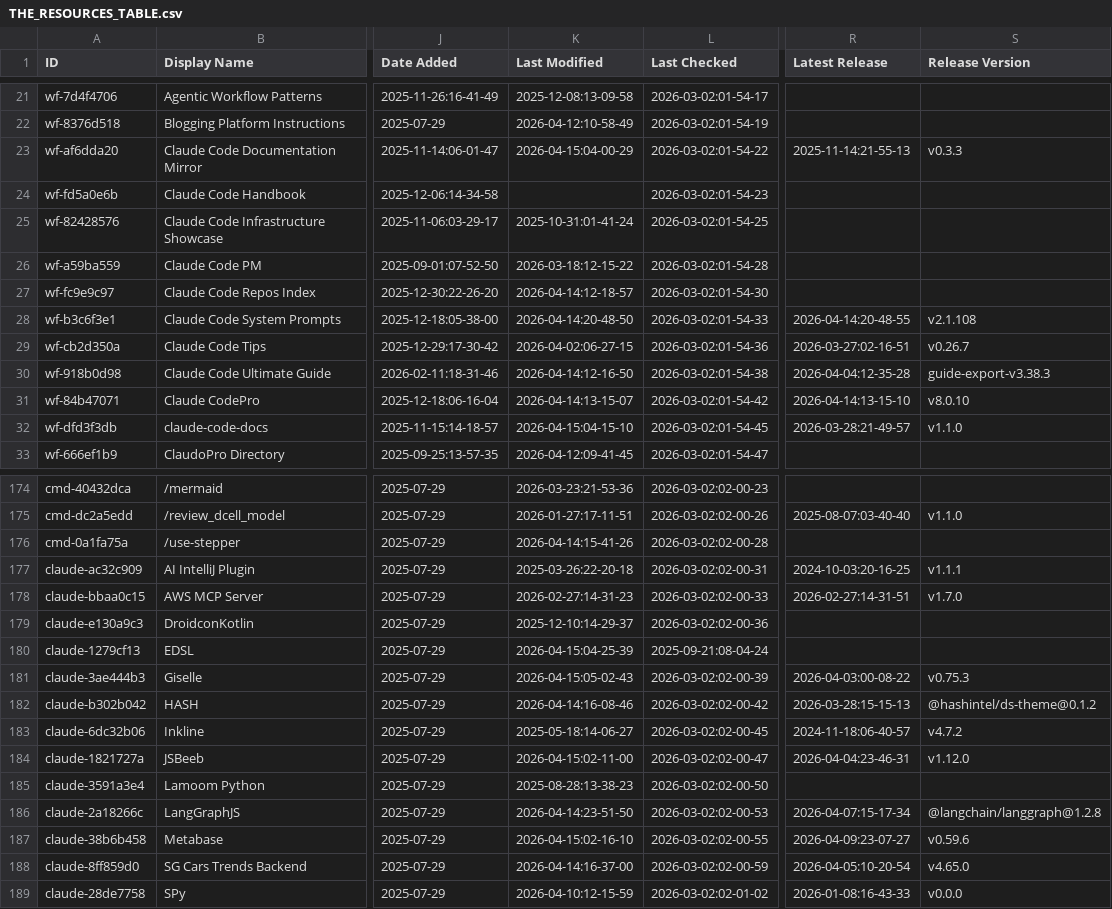
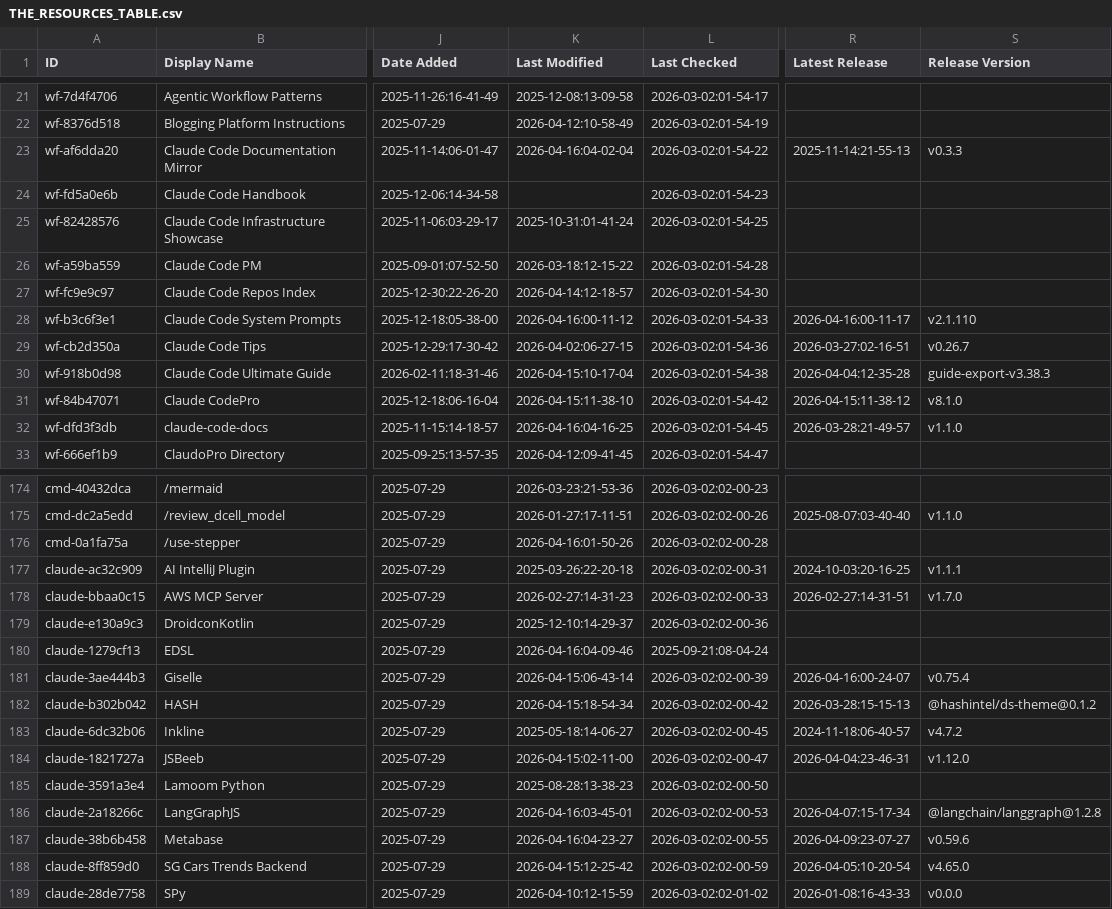
Before and after one commit to polyo-nymous/awesome-claude-code, a CSV file: THE_RESOURCES_TABLE.csv, drawn as a sheet; only a part is shown, gaps mark what is left out; the diff covers the shown part only; the diff names each change by its address in the sheet, - before the commit and + after, or states it on an @@ line.

```diff
--- a/THE_RESOURCES_TABLE.csv
+++ b/THE_RESOURCES_TABLE.csv
-K23 (Last Modified): 2026-04-15:04-00-29
+K23 (Last Modified): 2026-04-16:04-02-04
-K28 (Last Modified): 2026-04-14:20-48-50
+K28 (Last Modified): 2026-04-16:00-11-12
-R28 (Latest Release): 2026-04-14:20-48-55
+R28 (Latest Release): 2026-04-16:00-11-17
-S28 (Release Version): v2.1.108
+S28 (Release Version): v2.1.110
-K30 (Last Modified): 2026-04-14:12-16-50
+K30 (Last Modified): 2026-04-15:10-17-04
-K31 (Last Modified): 2026-04-14:13-15-07
+K31 (Last Modified): 2026-04-15:11-38-10
-R31 (Latest Release): 2026-04-14:13-15-10
+R31 (Latest Release): 2026-04-15:11-38-12
-S31 (Release Version): v8.0.10
+S31 (Release Version): v8.1.0
-K32 (Last Modified): 2026-04-15:04-15-10
+K32 (Last Modified): 2026-04-16:04-16-25
-K176 (Last Modified): 2026-04-14:15-41-26
+K176 (Last Modified): 2026-04-16:01-50-26
-K180 (Last Modified): 2026-04-15:04-25-39
+K180 (Last Modified): 2026-04-16:04-09-46
-K181 (Last Modified): 2026-04-15:05-02-43
+K181 (Last Modified): 2026-04-15:06-43-14
-R181 (Latest Release): 2026-04-03:00-08-22
+R181 (Latest Release): 2026-04-16:00-24-07
-S181 (Release Version): v0.75.3
+S181 (Release Version): v0.75.4
-K182 (Last Modified): 2026-04-14:16-08-46
+K182 (Last Modified): 2026-04-15:18-54-34
-K186 (Last Modified): 2026-04-14:23-51-50
+K186 (Last Modified): 2026-04-16:03-45-01
-K187 (Last Modified): 2026-04-15:02-16-10
+K187 (Last Modified): 2026-04-16:04-23-27
-K188 (Last Modified): 2026-04-14:16-37-00
+K188 (Last Modified): 2026-04-15:12-25-42
```
Also changed, not shown: 28 edited cells elsewhere in this file.
